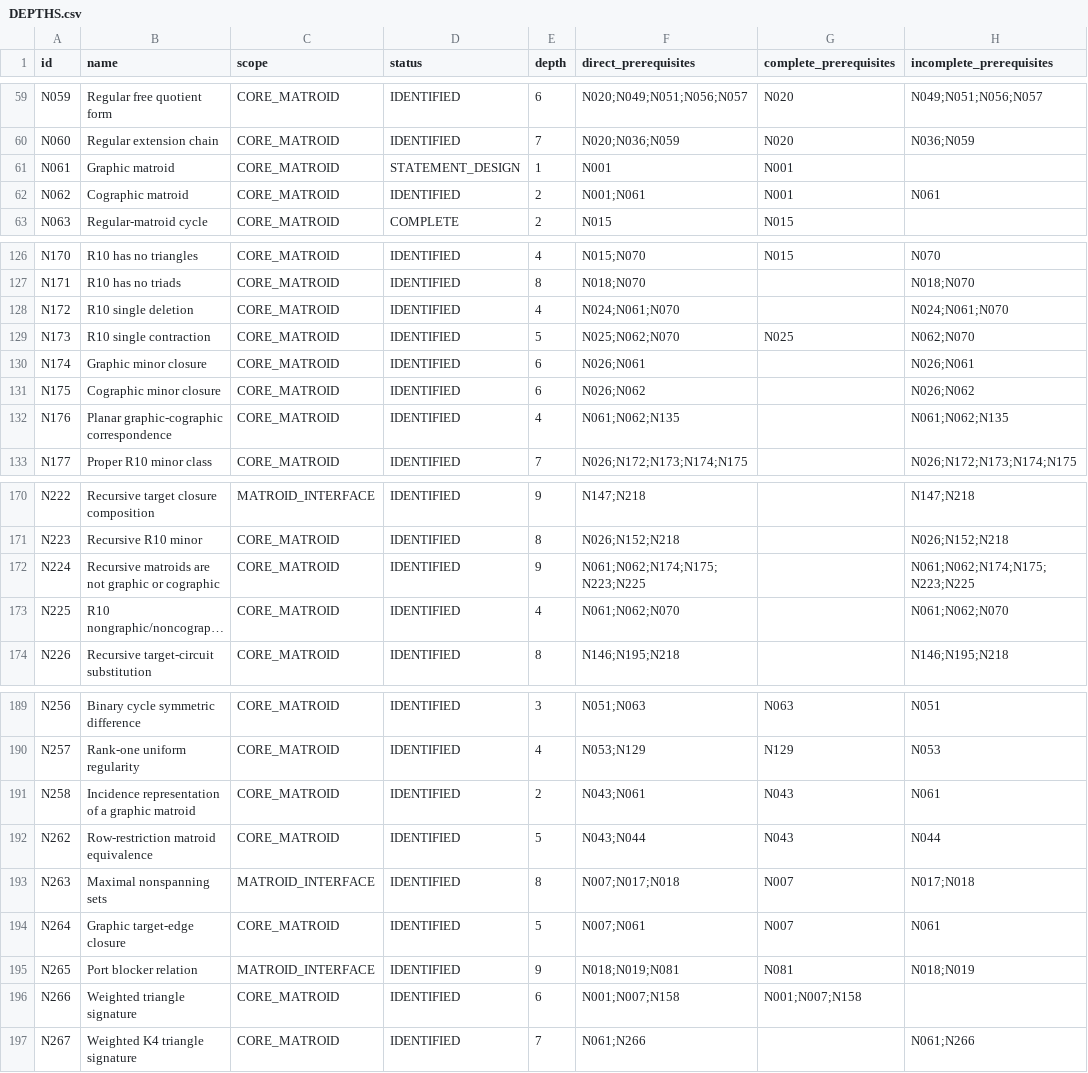
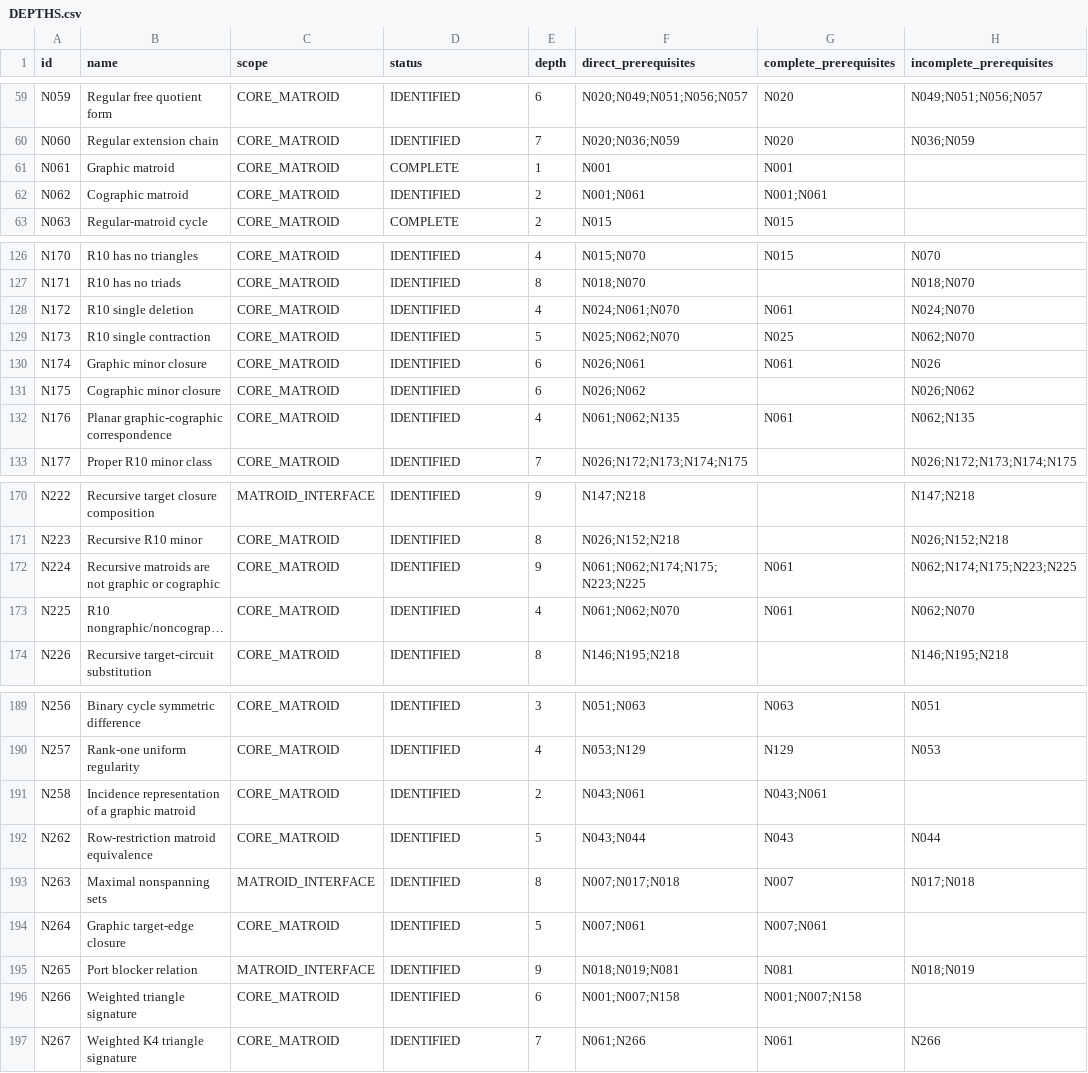
Before and after one commit to birdrat-lab/matroid-test-lean, a CSV file: Matroid/DEPTHS.csv, drawn as a sheet; only a part is shown, gaps mark what is left out; long unchanged cells end in …; the diff covers the shown part only; the diff names each change by its address in the sheet, - before the commit and + after, or states it on an @@ line.

```diff
--- a/Matroid/DEPTHS.csv
+++ b/Matroid/DEPTHS.csv
-D61 (status): STATEMENT_DESIGN
+D61 (status): COMPLETE
-G62 (complete_prerequisites): N001
+G62 (complete_prerequisites): N001;N061
-H62 (incomplete_prerequisites): N061
+H62 (incomplete_prerequisites): (empty)
-G128 (complete_prerequisites): (empty)
+G128 (complete_prerequisites): N061
-H128 (incomplete_prerequisites): N024;N061;N070
+H128 (incomplete_prerequisites): N024;N070
-G130 (complete_prerequisites): (empty)
+G130 (complete_prerequisites): N061
-H130 (incomplete_prerequisites): N026;N061
+H130 (incomplete_prerequisites): N026
-G132 (complete_prerequisites): (empty)
+G132 (complete_prerequisites): N061
-H132 (incomplete_prerequisites): N061;N062;N135
+H132 (incomplete_prerequisites): N062;N135
-G172:G173 (complete_prerequisites): (empty)
+G172:G173 (complete_prerequisites): N061
-H172 (incomplete_prerequisites): N061;N062;N174;N175;N223;N225
+H172 (incomplete_prerequisites): N062;N174;N175;N223;N225
-H173 (incomplete_prerequisites): N061;N062;N070
+H173 (incomplete_prerequisites): N062;N070
-G191 (complete_prerequisites): N043
+G191 (complete_prerequisites): N043;N061
-H191 (incomplete_prerequisites): N061
+H191 (incomplete_prerequisites): (empty)
-G194 (complete_prerequisites): N007
+G194 (complete_prerequisites): N007;N061
-H194 (incomplete_prerequisites): N061
+H194 (incomplete_prerequisites): (empty)
-G197 (complete_prerequisites): (empty)
+G197 (complete_prerequisites): N061
-H197 (incomplete_prerequisites): N061;N266
+H197 (incomplete_prerequisites): N266
```
Also changed, not shown: 6 edited cells elsewhere in this file, 4 other files.
